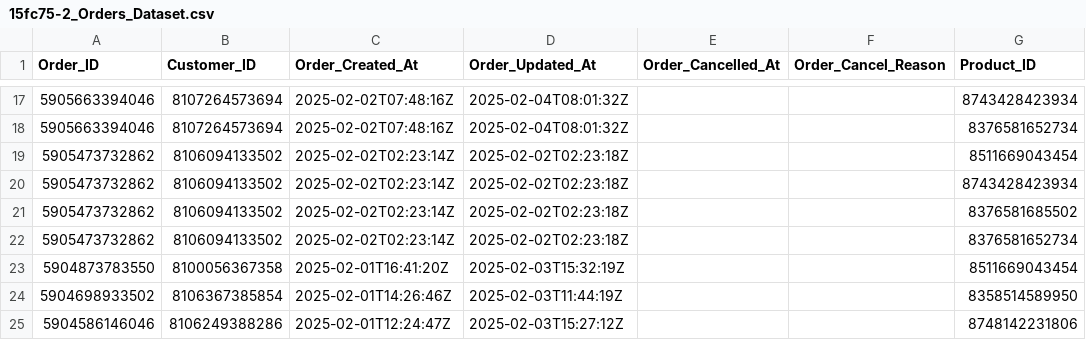
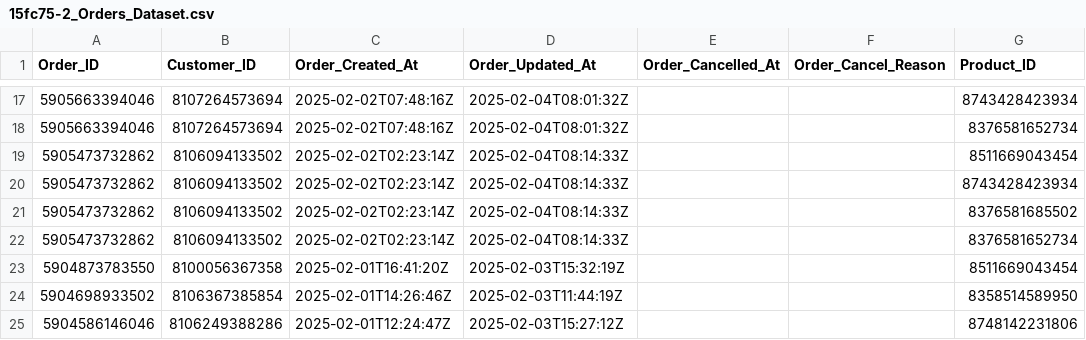
Before and after one commit to vinita-00018/All_stores_data, a CSV file: data/15fc75-2_Orders_Dataset.csv, drawn as a sheet; only a part is shown, gaps mark what is left out; the diff names each change by its address in the sheet, - before the commit and + after, or states it on an @@ line.

```diff
--- a/data/15fc75-2_Orders_Dataset.csv
+++ b/data/15fc75-2_Orders_Dataset.csv
-D19:D22 (Order_Updated_At): 2025-02-02T02:23:18Z
+D19:D22 (Order_Updated_At): 2025-02-04T08:14:33Z
```
Also changed, not shown: data/15fc75-2_AbandonedCheckouts.csv, data/15fc75-2_Customers_Dataset.csv, 26 other files.
